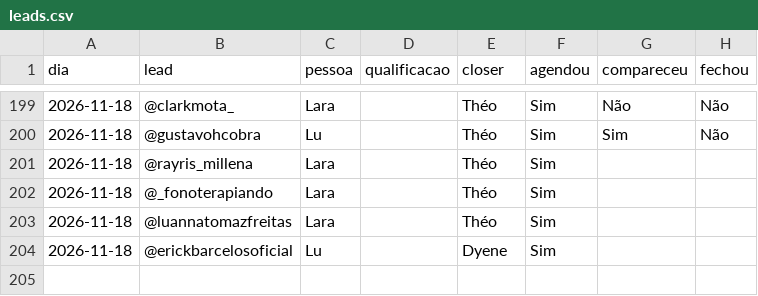
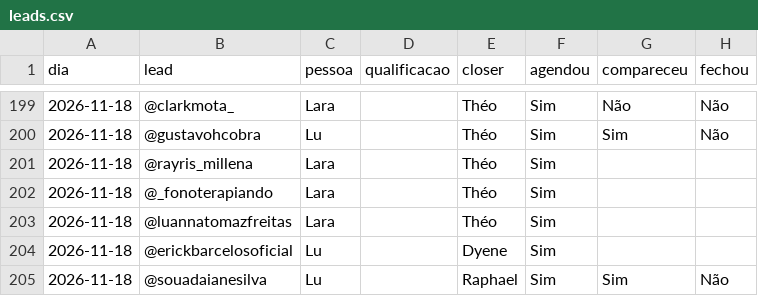
Before and after one commit to elitemarketing-us/elitemarketing-us.github.io, a CSV file: dvalor-prevendas/data/leads.csv, drawn as a sheet; only a part is shown, gaps mark what is left out.

```diff
--- a/dvalor-prevendas/data/leads.csv
+++ b/dvalor-prevendas/data/leads.csv
@@ -204 +204,2 @@ dia,lead,pessoa,qualificacao,closer,agendou,compareceu,fechou
 2026-11-18,@erickbarcelosoficial,Lu,,Dyene,Sim,,
+2026-11-18,@souadaianesilva,Lu,,Raphael,Sim,Sim,Não
```
Also changed, not shown: dvalor-prevendas/data/closer_diario.csv, dvalor-prevendas/data/conferencia.csv, 5 other files.
